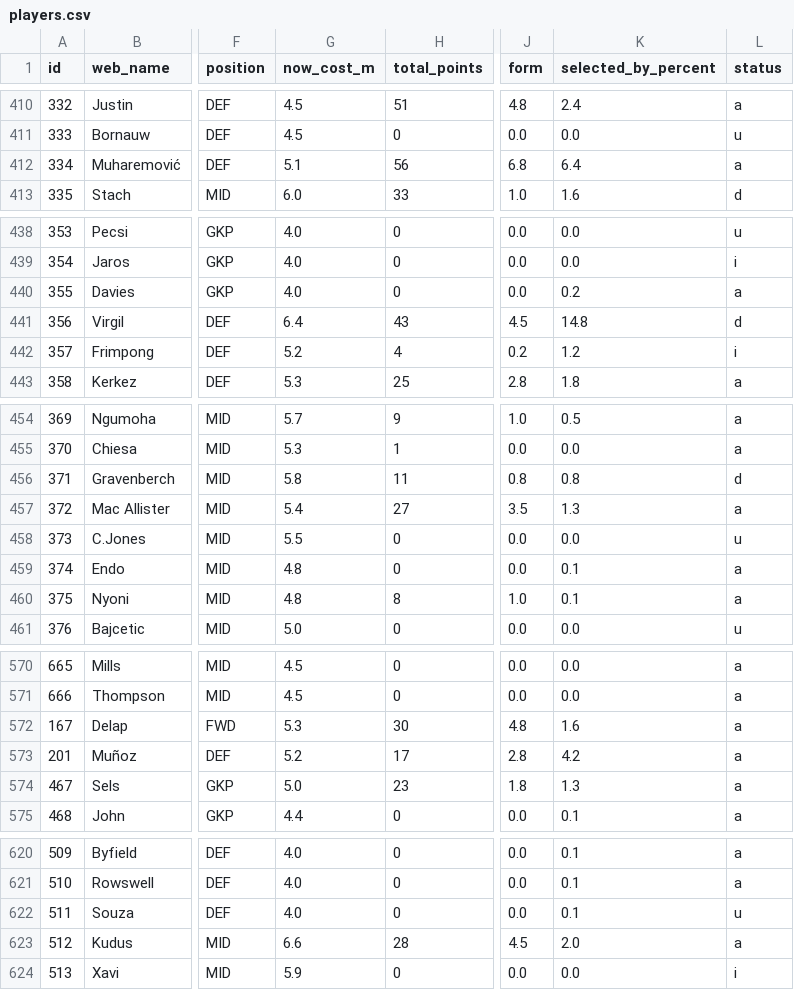
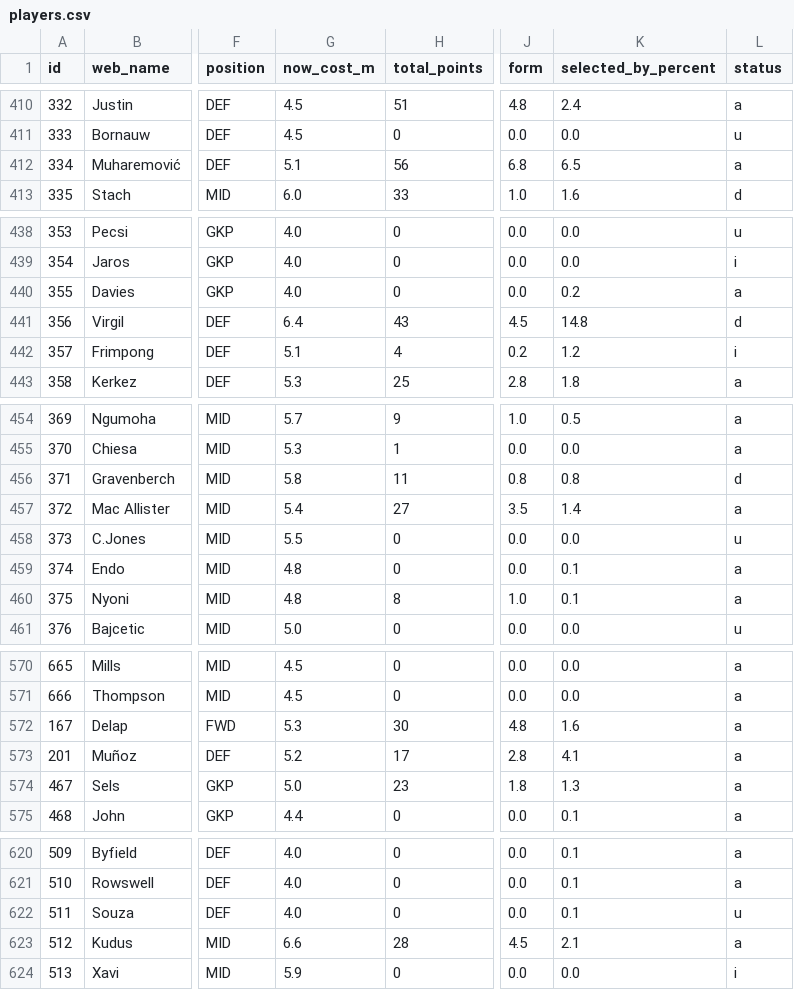
Before and after one commit to vagabondsscrapbook/fpl_data, a CSV file: players.csv, drawn as a sheet; only a part is shown, gaps mark what is left out; the diff covers the shown part only; the diff names each change by its address in the sheet, - before the commit and + after, or states it on an @@ line.

```diff
--- a/players.csv
+++ b/players.csv
-K412 (selected_by_percent): 6.4
+K412 (selected_by_percent): 6.5
-G442 (now_cost_m): 5.2
+G442 (now_cost_m): 5.1
-K457 (selected_by_percent): 1.3
+K457 (selected_by_percent): 1.4
-K573 (selected_by_percent): 4.2
+K573 (selected_by_percent): 4.1
-K623 (selected_by_percent): 2.0
+K623 (selected_by_percent): 2.1
```
Also changed, not shown: 8 edited cells elsewhere in this file, news_log.csv, players_extra.csv, 1 other file.
